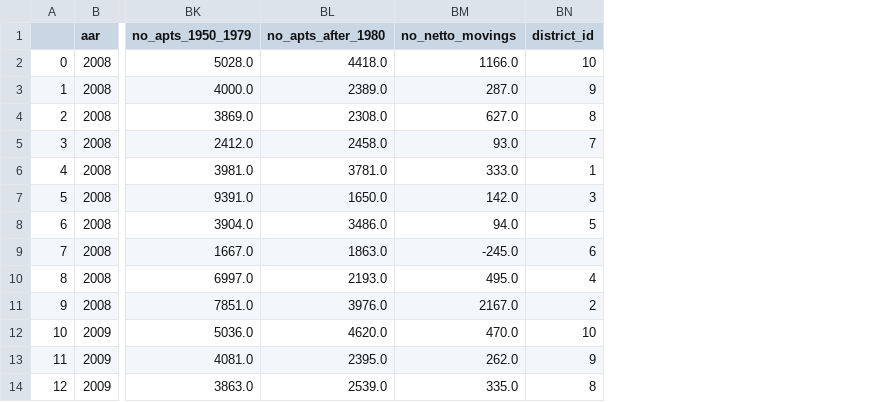
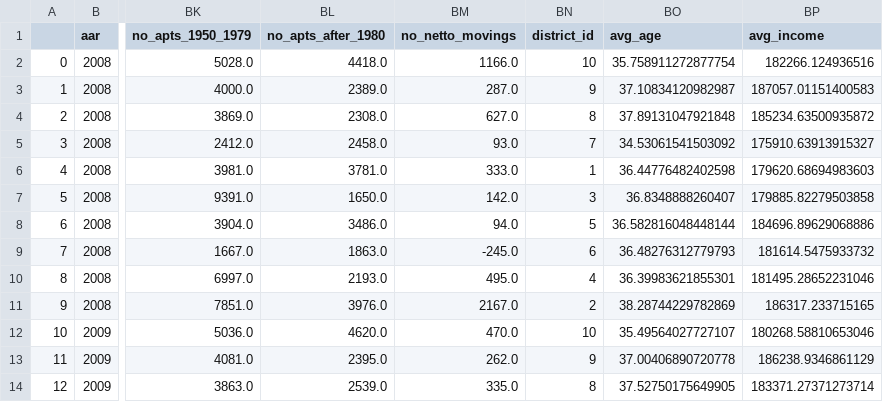
Before and after one commit to ahmetbaglan/copenhagen, a CSV file: data/merged_socia_ecomic_per_year_per_district_EN_with_ID.csv, drawn as a sheet; only a part is shown, gaps mark what is left out; the diff names each change by its address in the sheet, - before the commit and + after, or states it on an @@ line.

Commit message:
updating data

```diff
--- a/data/merged_socia_ecomic_per_year_per_district_EN_with_ID.csv
+++ b/data/merged_socia_ecomic_per_year_per_district_EN_with_ID.csv
+column BO (avg_age), rows 2-14: 35.758911272877754 | 37.10834120982987 | 37.89131047921848 | 34.53061541503092 | 36.44776482402598 | 36.8348888260407 | 36.582816048448144 | 36.48276312779793 | 36.39983621855301 | 38.28744229782869 | 35.49564027727107 | 37.00406890720778 | 37.52750175649905
+column BP (avg_income), rows 2-14: 182266.124936516 | 187057.01151400583 | 185234.63500935872 | 175910.63913915327 | 179620.68694983603 | 179885.82279503858 | 184696.89629068886 | 181614.5475933732 | 181495.28652231046 | 186317.233715165 | 180268.58810653046 | 186238.9346861129 | 183371.27371273714
```
Also changed, not shown: 5 other files.
